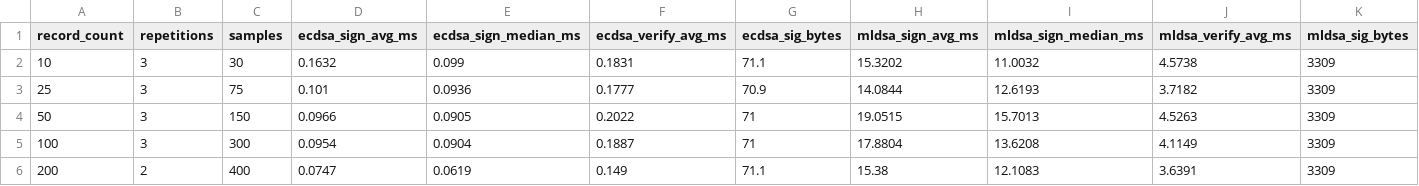
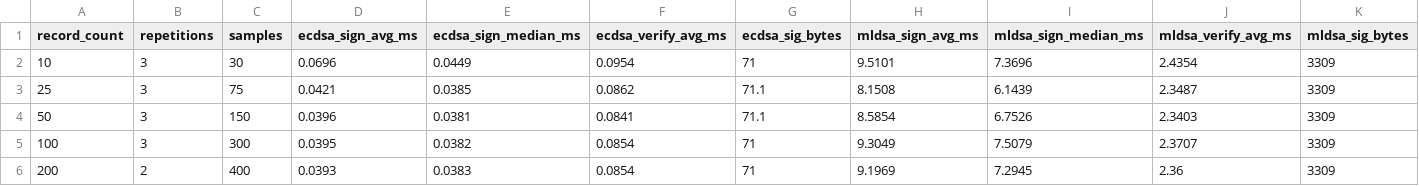
Before and after one commit to Gooichand/Prototype-PQCOC, a CSV file: benchmark-results.csv, drawn as a sheet; only a part is shown; the diff names each change by its address in the sheet, - before the commit and + after, or states it on an @@ line.

```diff
--- a/benchmark-results.csv
+++ b/benchmark-results.csv
-D2 (ecdsa_sign_avg_ms): 0.1632
+D2 (ecdsa_sign_avg_ms): 0.0696
-E2 (ecdsa_sign_median_ms): 0.099
+E2 (ecdsa_sign_median_ms): 0.0449
-F2 (ecdsa_verify_avg_ms): 0.1831
+F2 (ecdsa_verify_avg_ms): 0.0954
-G2 (ecdsa_sig_bytes): 71.1
+G2 (ecdsa_sig_bytes): 71
-H2 (mldsa_sign_avg_ms): 15.3202
+H2 (mldsa_sign_avg_ms): 9.5101
-I2 (mldsa_sign_median_ms): 11.0032
+I2 (mldsa_sign_median_ms): 7.3696
-J2 (mldsa_verify_avg_ms): 4.5738
+J2 (mldsa_verify_avg_ms): 2.4354
-D3 (ecdsa_sign_avg_ms): 0.101
+D3 (ecdsa_sign_avg_ms): 0.0421
-E3 (ecdsa_sign_median_ms): 0.0936
+E3 (ecdsa_sign_median_ms): 0.0385
-F3 (ecdsa_verify_avg_ms): 0.1777
+F3 (ecdsa_verify_avg_ms): 0.0862
-G3 (ecdsa_sig_bytes): 70.9
+G3 (ecdsa_sig_bytes): 71.1
-H3 (mldsa_sign_avg_ms): 14.0844
+H3 (mldsa_sign_avg_ms): 8.1508
-I3 (mldsa_sign_median_ms): 12.6193
+I3 (mldsa_sign_median_ms): 6.1439
-J3 (mldsa_verify_avg_ms): 3.7182
+J3 (mldsa_verify_avg_ms): 2.3487
-D4 (ecdsa_sign_avg_ms): 0.0966
+D4 (ecdsa_sign_avg_ms): 0.0396
-E4 (ecdsa_sign_median_ms): 0.0905
+E4 (ecdsa_sign_median_ms): 0.0381
-F4 (ecdsa_verify_avg_ms): 0.2022
+F4 (ecdsa_verify_avg_ms): 0.0841
-G4 (ecdsa_sig_bytes): 71
+G4 (ecdsa_sig_bytes): 71.1
-H4 (mldsa_sign_avg_ms): 19.0515
+H4 (mldsa_sign_avg_ms): 8.5854
-I4 (mldsa_sign_median_ms): 15.7013
+I4 (mldsa_sign_median_ms): 6.7526
-J4 (mldsa_verify_avg_ms): 4.5263
+J4 (mldsa_verify_avg_ms): 2.3403
-D5 (ecdsa_sign_avg_ms): 0.0954
+D5 (ecdsa_sign_avg_ms): 0.0395
-E5 (ecdsa_sign_median_ms): 0.0904
+E5 (ecdsa_sign_median_ms): 0.0382
-F5 (ecdsa_verify_avg_ms): 0.1887
+F5 (ecdsa_verify_avg_ms): 0.0854
-H5 (mldsa_sign_avg_ms): 17.8804
+H5 (mldsa_sign_avg_ms): 9.3049
-I5 (mldsa_sign_median_ms): 13.6208
+I5 (mldsa_sign_median_ms): 7.5079
-J5 (mldsa_verify_avg_ms): 4.1149
+J5 (mldsa_verify_avg_ms): 2.3707
-D6 (ecdsa_sign_avg_ms): 0.0747
+D6 (ecdsa_sign_avg_ms): 0.0393
-E6 (ecdsa_sign_median_ms): 0.0619
+E6 (ecdsa_sign_median_ms): 0.0383
-F6 (ecdsa_verify_avg_ms): 0.149
+F6 (ecdsa_verify_avg_ms): 0.0854
-G6 (ecdsa_sig_bytes): 71.1
+G6 (ecdsa_sig_bytes): 71
-H6 (mldsa_sign_avg_ms): 15.38
+H6 (mldsa_sign_avg_ms): 9.1969
-I6 (mldsa_sign_median_ms): 12.1083
+I6 (mldsa_sign_median_ms): 7.2945
-J6 (mldsa_verify_avg_ms): 3.6391
+J6 (mldsa_verify_avg_ms): 2.36
```
Also changed, not shown: 16 other files.
